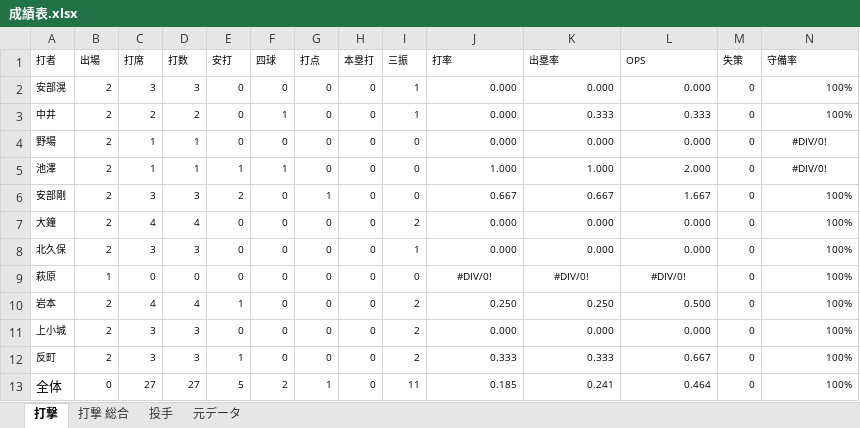
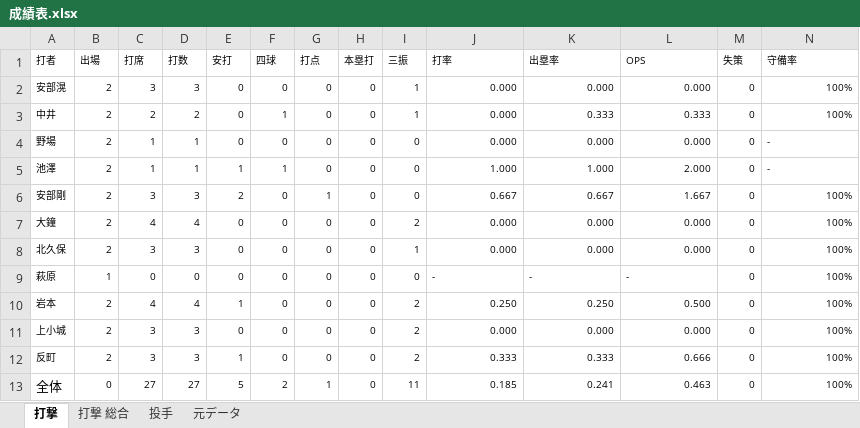
Before and after one commit to beta-zelkova/25, an Excel workbook: 成績表.xlsx, sheet 打撃, drawn as a sheet; values as stored, in another font and other column widths than the file's, no borders; the diff names each change by its address in the sheet, - before the commit and + after, or states it on an @@ line.

```diff
--- a/成績表.xlsx (sheet 打撃)
+++ b/成績表.xlsx (sheet 打撃)
-N4:N5 (守備率): #DIV/0!
+N4:N5 (守備率): -
-N4:N5 alignment: center
+N4:N5 alignment: left
-J9 (打率): #DIV/0!
+J9 (打率): -
-J9:L9 alignment: center
+J9:L9 alignment: left
-K9 (出塁率): #DIV/0!
+K9 (出塁率): -
-L9 (OPS): #DIV/0!
+L9 (OPS): -
-L12 (OPS): 0.667
+L12 (OPS): 0.666
-L13 (OPS): 0.464
+L13 (OPS): 0.463
```
Also changed, not shown: sheet 打撃 総合, formulas that keep their value, 2 other files.
